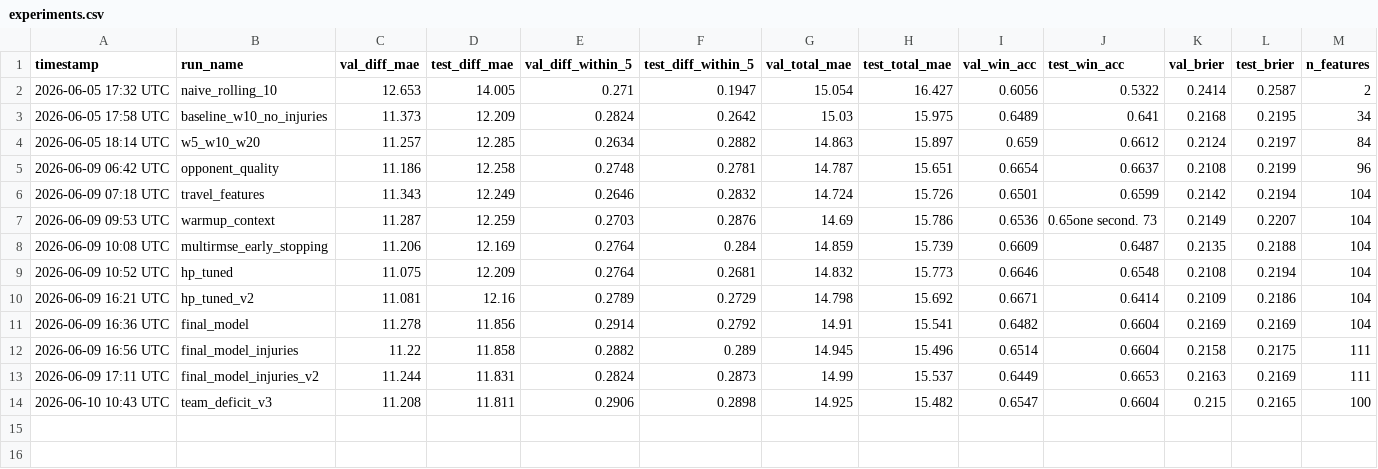
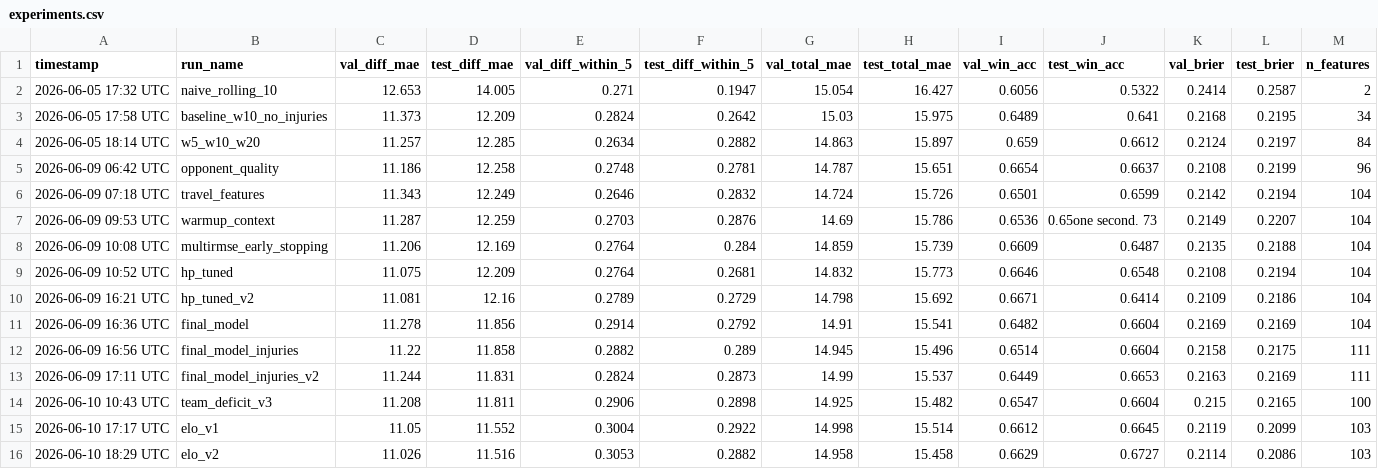
Before and after one commit to omerk1/nba-score-prediction, a CSV file: outputs/experiments.csv, drawn as a sheet; only a part is shown; rows hold the shown columns only; the diff names each change by its address in the sheet, - before the commit and + after, or states it on an @@ line.

```diff
--- a/outputs/experiments.csv
+++ b/outputs/experiments.csv
+row 15: 2026-06-10 17:17 UTC | elo_v1 | 11.05 | 11.552 | 0.3004 | 0.2922 | 14.998 | 15.514 | 0.6612 | 0.6645 | 0.2119 | 0.2099 | 103
+row 16: 2026-06-10 18:29 UTC | elo_v2 | 11.026 | 11.516 | 0.3053 | 0.2882 | 14.958 | 15.458 | 0.6629 | 0.6727 | 0.2114 | 0.2086 | 103
```
Also changed, not shown: 3 other files.
